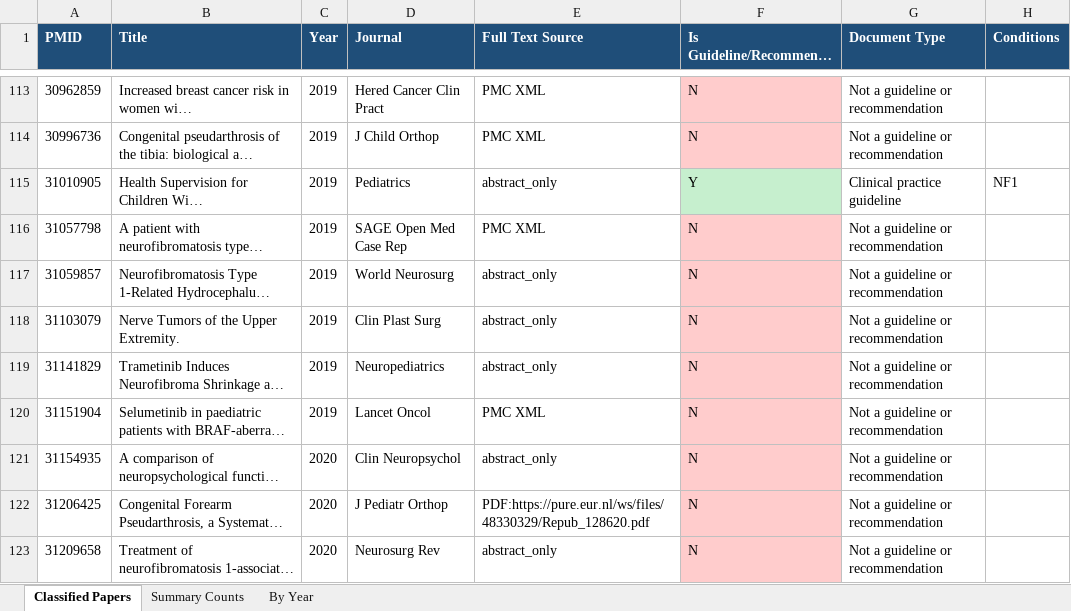
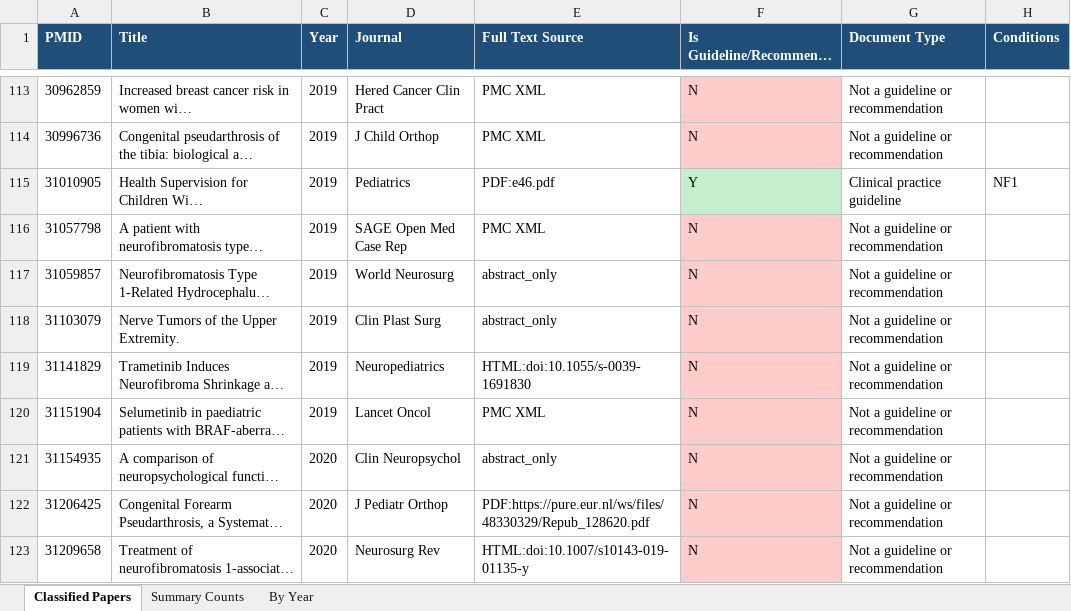
Before and after one commit to allaway/ctf-guideline-steering-committee, an Excel workbook: NF_Guidelines_Curated.xlsx, sheet Classified Papers, drawn as a sheet; only a part is shown, gaps mark what is left out; long unchanged cells end in …; values as stored, in another font and other column widths than the file's, no borders; the diff covers the shown part only; the diff names each change by its address in the sheet, - before the commit and + after, or states it on an @@ line.

```diff
--- a/NF_Guidelines_Curated.xlsx (sheet Classified Papers)
+++ b/NF_Guidelines_Curated.xlsx (sheet Classified Papers)
-E115 (Full Text Source): abstract_only
+E115 (Full Text Source): PDF:e46.pdf
-E119 (Full Text Source): abstract_only
+E119 (Full Text Source): HTML:doi:10.1055/s-0039-1691830
-E123 (Full Text Source): abstract_only
+E123 (Full Text Source): HTML:doi:10.1007/s10143-019-01135-y
```
Also changed, not shown: 86 edited cells elsewhere in this sheet, 1 other file.
